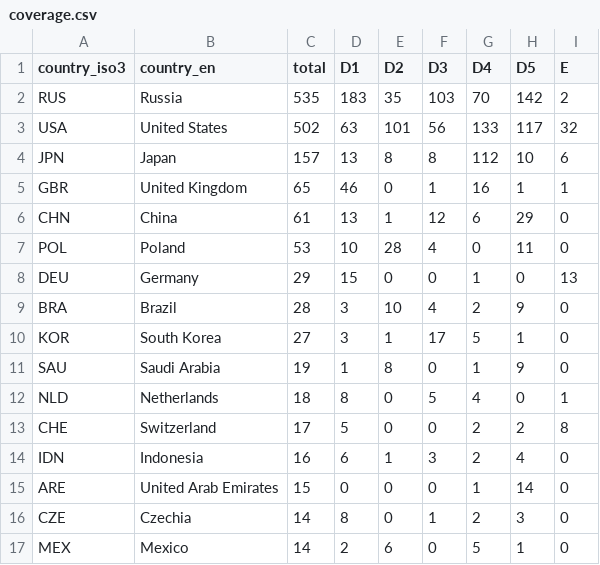
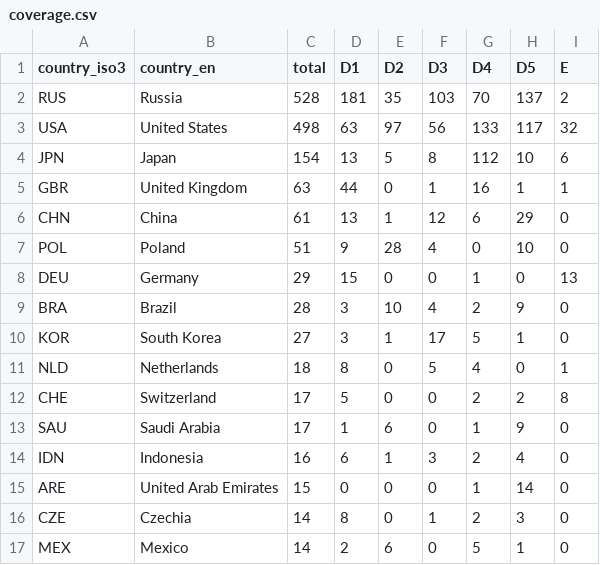
Before and after one commit to Hardos220/Immortality-dataset, a CSV file: data/coverage.csv, drawn as a sheet; only a part is shown.

```diff
--- a/data/coverage.csv
+++ b/data/coverage.csv
@@ -1,8 +1,8 @@
 country_iso3,country_en,total,D1,D2,D3,D4,D5,E
-RUS,Russia,535,183,35,103,70,142,2
-USA,United States,502,63,101,56,133,117,32
-JPN,Japan,157,13,8,8,112,10,6
-GBR,United Kingdom,65,46,0,1,16,1,1
+RUS,Russia,528,181,35,103,70,137,2
+USA,United States,498,63,97,56,133,117,32
+JPN,Japan,154,13,5,8,112,10,6
+GBR,United Kingdom,63,44,0,1,16,1,1
 CHN,China,61,13,1,12,6,29,0
-POL,Poland,53,10,28,4,0,11,0
+POL,Poland,51,9,28,4,0,10,0
 DEU,Germany,29,15,0,0,1,0,13
@@ -10,5 +10,5 @@ BRA,Brazil,28,3,10,4,2,9,0
 KOR,South Korea,27,3,1,17,5,1,0
-SAU,Saudi Arabia,19,1,8,0,1,9,0
 NLD,Netherlands,18,8,0,5,4,0,1
 CHE,Switzerland,17,5,0,0,2,2,8
+SAU,Saudi Arabia,17,1,6,0,1,9,0
 IDN,Indonesia,16,6,1,3,2,4,0
```
Also changed, not shown: 23 other files.
